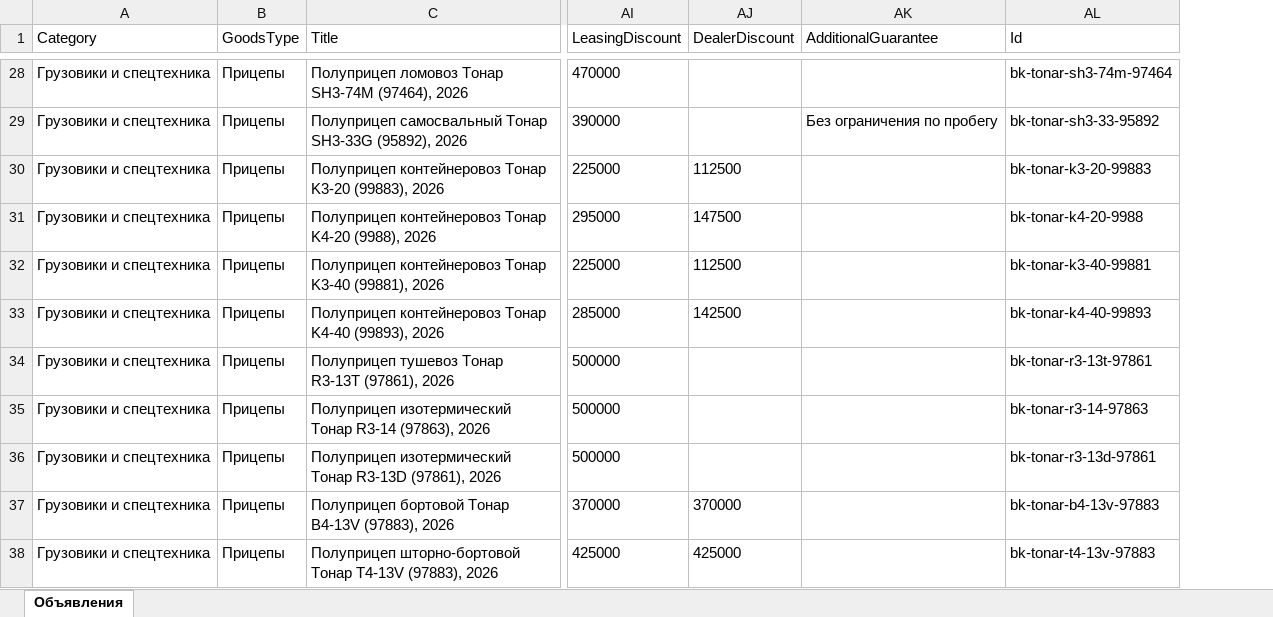
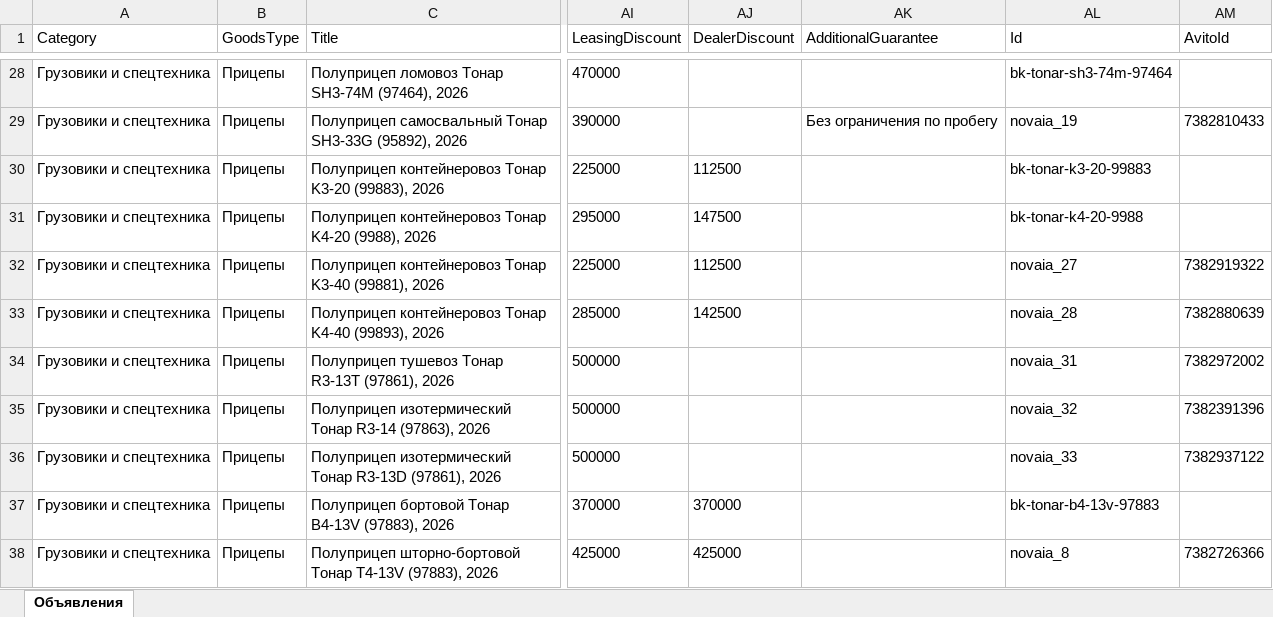
Before and after one commit to aj123123-hub/belkar-avito-feed, an Excel workbook: avito-feed-main/fleet-main.xlsx, sheet Объявления, drawn as a sheet; only a part is shown, gaps mark what is left out; values as stored, in another font and other column widths than the file's, no borders; the diff covers the shown part only; the diff names each change by its address in the sheet, - before the commit and + after, or states it on an @@ line.

```diff
--- a/avito-feed-main/fleet-main.xlsx (sheet Объявления)
+++ b/avito-feed-main/fleet-main.xlsx (sheet Объявления)
+column AM (AvitoId), rows 29-38: 7382810433 |  |  | 7382919322 | 7382880639 | 7382972002 | 7382391396 | 7382937122 |  | 7382726366
-AL29 (Id): bk-tonar-sh3-33-95892
+AL29 (Id): novaia_19
-AL32 (Id): bk-tonar-k3-40-99881
+AL32 (Id): novaia_27
-AL33 (Id): bk-tonar-k4-40-99893
+AL33 (Id): novaia_28
-AL34 (Id): bk-tonar-r3-13t-97861
+AL34 (Id): novaia_31
-AL35 (Id): bk-tonar-r3-14-97863
+AL35 (Id): novaia_32
-AL36 (Id): bk-tonar-r3-13d-97861
+AL36 (Id): novaia_33
-AL38 (Id): bk-tonar-t4-13v-97883
+AL38 (Id): novaia_8
```
Also changed, not shown: 21 edited cells elsewhere in this sheet, 29 other files.
